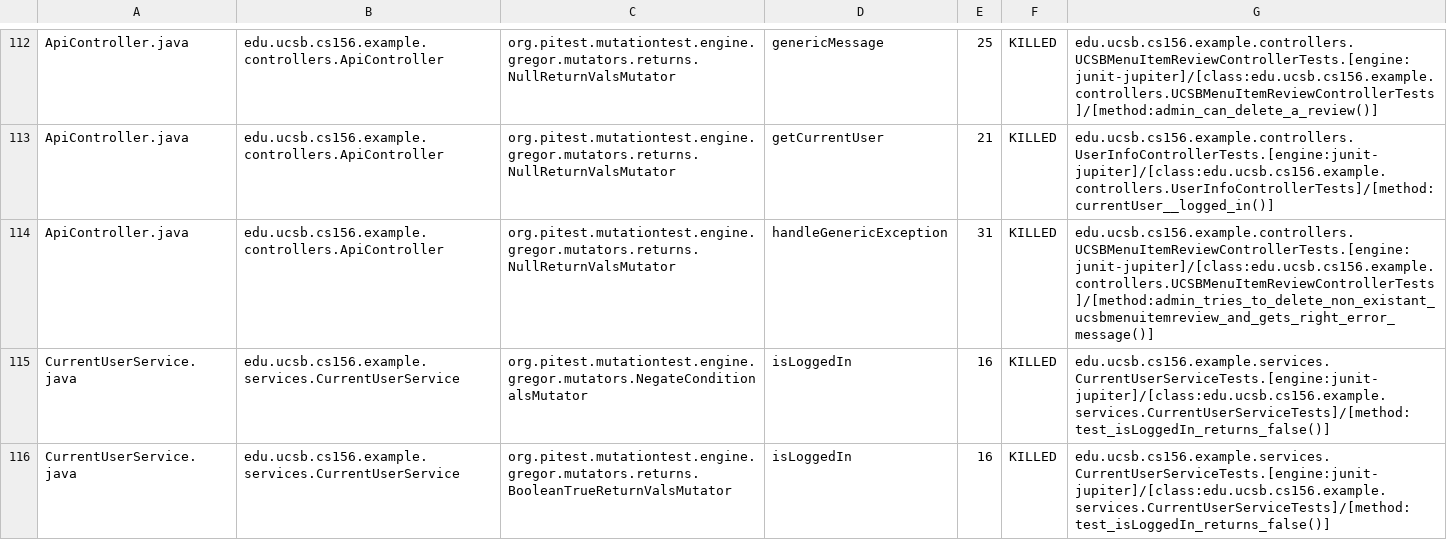
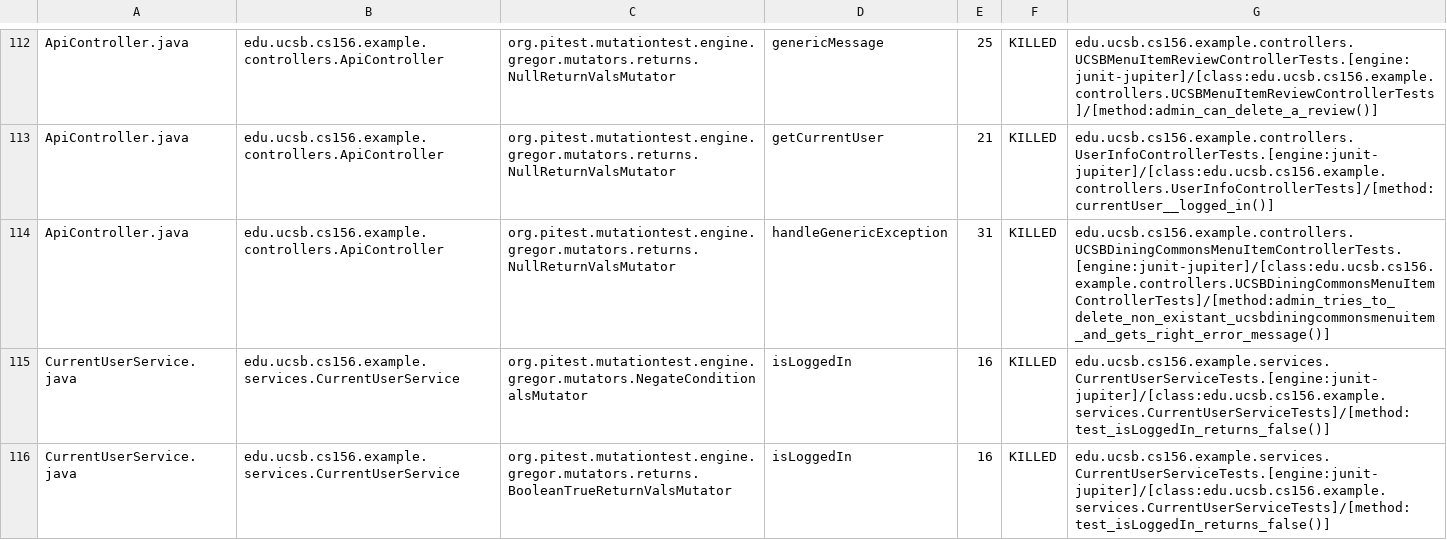
Before and after one commit to ucsb-cs156-f23/team02-f23-7pm-1, a CSV file: prs/61/pitest/mutations.csv, drawn as a sheet; only a part is shown, gaps mark what is left out.

Commit message:
Deploying to gh-pages from @ ucsb-cs156-f23/team02-f23-7pm-1@a6b319a2d4f99fd61e1786ccca5e1f50d6eb4852 🚀

```diff
--- a/prs/61/pitest/mutations.csv
+++ b/prs/61/pitest/mutations.csv
@@ -113,3 +113,3 @@ ApiController.java,edu.ucsb.cs156.example.controllers.ApiController,org.pitest.m
 ApiController.java,edu.ucsb.cs156.example.controllers.ApiController,org.pitest.mutationtest.engine.gregor.mutators.returns.NullReturnValsMutator,getCurrentUser,21,KILLED,edu.ucsb.cs156.example.controllers.UserInfoControllerTests.[engine:junit-jupiter]/[class:edu.ucsb.cs156.example.controllers.UserInfoControllerTests]/[method:currentUser__logged_in()]
-ApiController.java,edu.ucsb.cs156.example.controllers.ApiController,org.pitest.mutationtest.engine.gregor.mutators.returns.NullReturnValsMutator,handleGenericException,31,KILLED,edu.ucsb.cs156.example.controllers.UCSBMenuItemReviewControllerTests.[engine:junit-jupiter]/[class:edu.ucsb.cs156.example.controllers.UCSBMenuItemReviewControllerTests]/[method:admin_tries_to_delete_non_existant_ucsbmenuitemreview_and_gets_right_error_message()]
+ApiController.java,edu.ucsb.cs156.example.controllers.ApiController,org.pitest.mutationtest.engine.gregor.mutators.returns.NullReturnValsMutator,handleGenericException,31,KILLED,edu.ucsb.cs156.example.controllers.UCSBDiningCommonsMenuItemControllerTests.[engine:junit-jupiter]/[class:edu.ucsb.cs156.example.controllers.UCSBDiningCommonsMenuItemControllerTests]/[method:admin_tries_to_delete_non_existant_ucsbdiningcommonsmenuitem_and_gets_right_error_message()]
 CurrentUserService.java,edu.ucsb.cs156.example.services.CurrentUserService,org.pitest.mutationtest.engine.gregor.mutators.NegateConditionalsMutator,isLoggedIn,16,KILLED,edu.ucsb.cs156.example.services.CurrentUserServiceTests.[engine:junit-jupiter]/[class:edu.ucsb.cs156.example.services.CurrentUserServiceTests]/[method:test_isLoggedIn_returns_false()]
```
Also changed, not shown: 15 other files.
